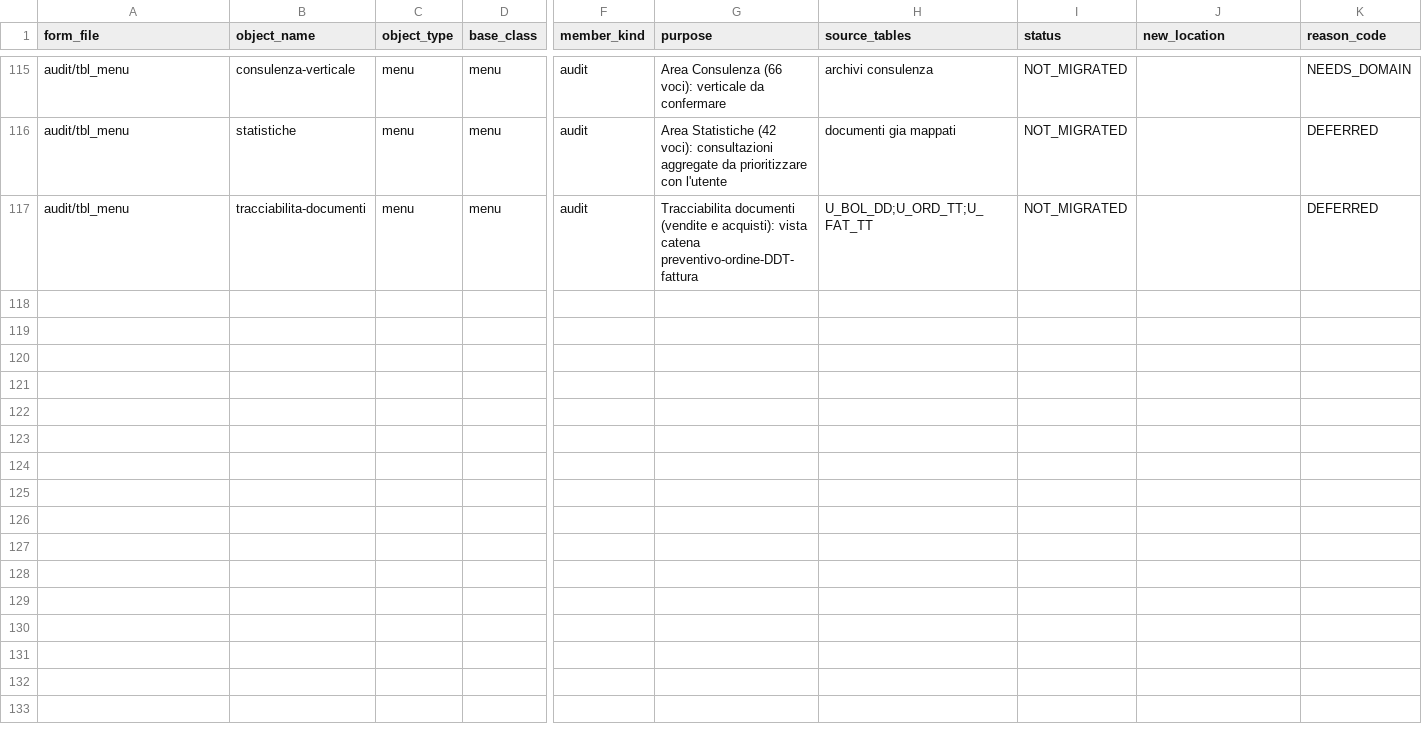
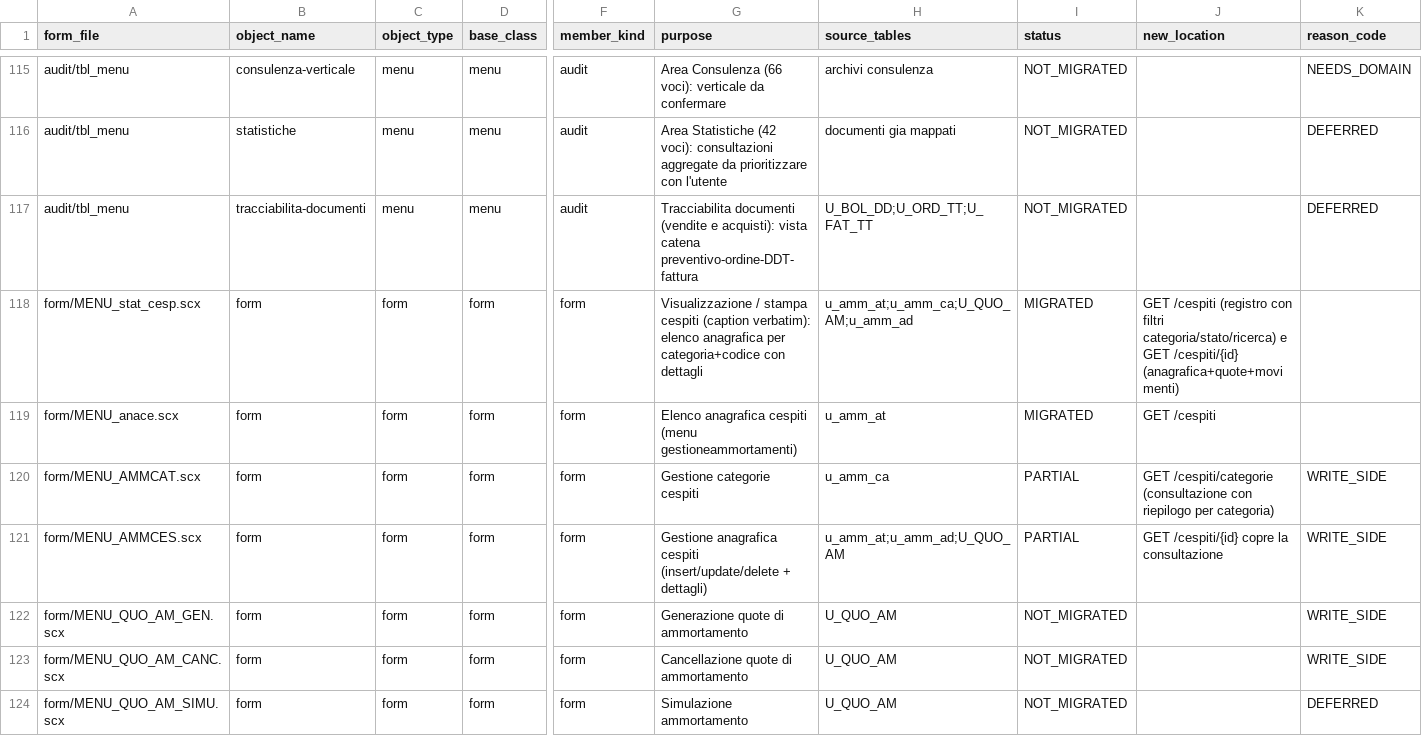
Before and after one commit to projectsrl-git/aquariusweb, a CSV file: src/main/resources/migration/scx_migration_tracker.csv, drawn as a sheet; only a part is shown, gaps mark what is left out; rows hold the shown columns only; the diff covers the shown part only; the diff names each change by its address in the sheet, - before the commit and + after, or states it on an @@ line.

Commit message:
Add fixed assets register (cespiti read-only consultation)
Part 1 of 2. Priority #2 of the coverage audit: read-only consultation
of the fixed-assets register. All write/calculation logic (quota
generation, simulation, GL transfer, IRES parameter, popolamento)
stays on the VFP client - fiscal logic reserved to Opus. Version bump
0.16.0 -> 0.17.0. Applies on HEAD 3b54f20.

ANALYSIS (resources/cespiti/README.md, facts verified in the sources):
- tables: u_amm_at anagrafica (28 col), u_amm_ca categorie, U_QUO_AM
  quote per year, u_amm_ad linked accounting movements;
- GOTCHA: the cespiti archive has NO company dimension - in
  MENU_stat_cesp / MENU_AMMCES the PUB_CODSOC filter is applied ONLY to
  the CONTI queries, never to the asset tables. Single archive per
  installation; the page states it and applies no soc filter;
- legacy order: amm_codcat, amm_codces (verbatim query);
- AMM_DATCES non-empty = disposed (VALCES + PLUMIN plus/minus);
- three parallel depreciation channels (ordinario/anticipato/
  accelerato); QUO_FLGCGE = quota transferred to general ledger;
- u_amm_ad carries AMD_NREGIS/AMD_ANNO -> drill to
  /contabilita/primanota/{nreg}, with the declared caveat that the
  route resolves in the fiscal year of the session.

MODULE: /cespiti list (JPA entities+repos; whitelist sort via
ListParams; LOCAL sortable headers and pager that propagate
q+cat+stato+size+sort+dir) with category/state filters and
Attivo/Ceduto badges; /cespiti/{id} detail (full anagrafica, quote per
year with Trasferita/Da trasferire badges and total, linked movements
with primanota drill). Synthetic menu entry "Cespiti" under
contabilita, indexes renumbered. Tracker: +14 rows (stat_cesp/anace
MIGRATED, ammcat/ammces PARTIAL consultazione, quote/trasferimenti/
popolamento WRITE_SIDE, bollato PRINT_REPORT); audit CSV row
"Visualizzazione e stampa cespiti" promoted to MIGRATO and audit
tracker row marked EVASO.

Verification (sandbox only): brace/paren with literal stripping;
duplicate @Column check; div/table balance; menu add() sequence; CSV 12
cols; chain verified on fresh clone of HEAD 3b54f20. Maven build and
SQL Server 2012 execution to be confirmed at first deploy.

```diff
--- a/src/main/resources/migration/scx_migration_tracker.csv
+++ b/src/main/resources/migration/scx_migration_tracker.csv
+row 118: form/MENU_stat_cesp.scx | form | form | form | form | Visualizzazione / stampa cespiti (caption verbatim): elenco anagrafica per categoria+codice con dettagli | u_amm_at;u_amm_ca;U_QUO_AM;u_amm_ad | MIGRATED | GET /cespiti (registro con filtri categoria/stato/ricerca) e GET /cespiti/{id} (anagrafica+quote+movimenti)
+row 119: form/MENU_anace.scx | form | form | form | form | Elenco anagrafica cespiti (menu gestioneammortamenti) | u_amm_at | MIGRATED | GET /cespiti
+row 120: form/MENU_AMMCAT.scx | form | form | form | form | Gestione categorie cespiti | u_amm_ca | PARTIAL | GET /cespiti/categorie (consultazione con riepilogo per categoria) | WRITE_SIDE
+row 121: form/MENU_AMMCES.scx | form | form | form | form | Gestione anagrafica cespiti (insert/update/delete + dettagli) | u_amm_at;u_amm_ad;U_QUO_AM | PARTIAL | GET /cespiti/{id} copre la consultazione | WRITE_SIDE
+row 122: form/MENU_QUO_AM_GEN.scx | form | form | form | form | Generazione quote di ammortamento | U_QUO_AM | NOT_MIGRATED |  | WRITE_SIDE
+row 123: form/MENU_QUO_AM_CANC.scx | form | form | form | form | Cancellazione quote di ammortamento | U_QUO_AM | NOT_MIGRATED |  | WRITE_SIDE
+row 124: form/MENU_QUO_AM_SIMU.scx | form | form | form | form | Simulazione ammortamento | U_QUO_AM | NOT_MIGRATED |  | DEFERRED
```
Also changed, not shown: 7 added rows and 6 edited cells elsewhere in this file, src/main/resources/migration/menu_coverage_audit.csv, 17 other files.
